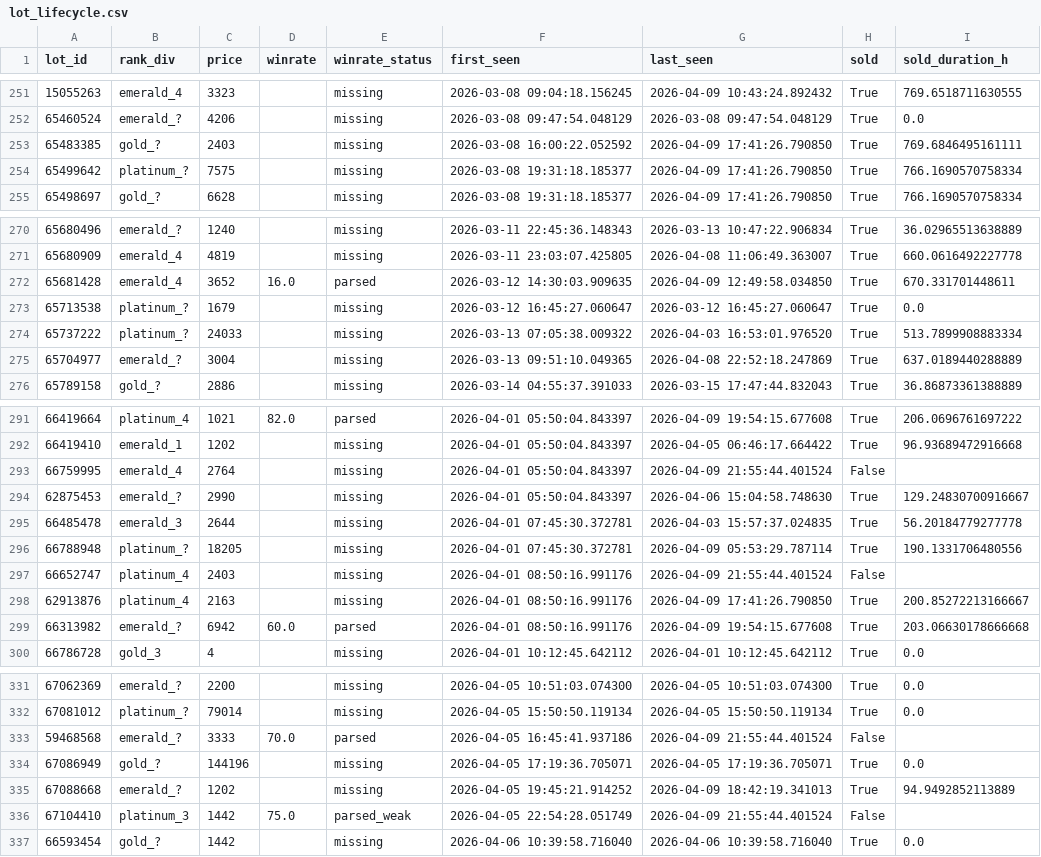
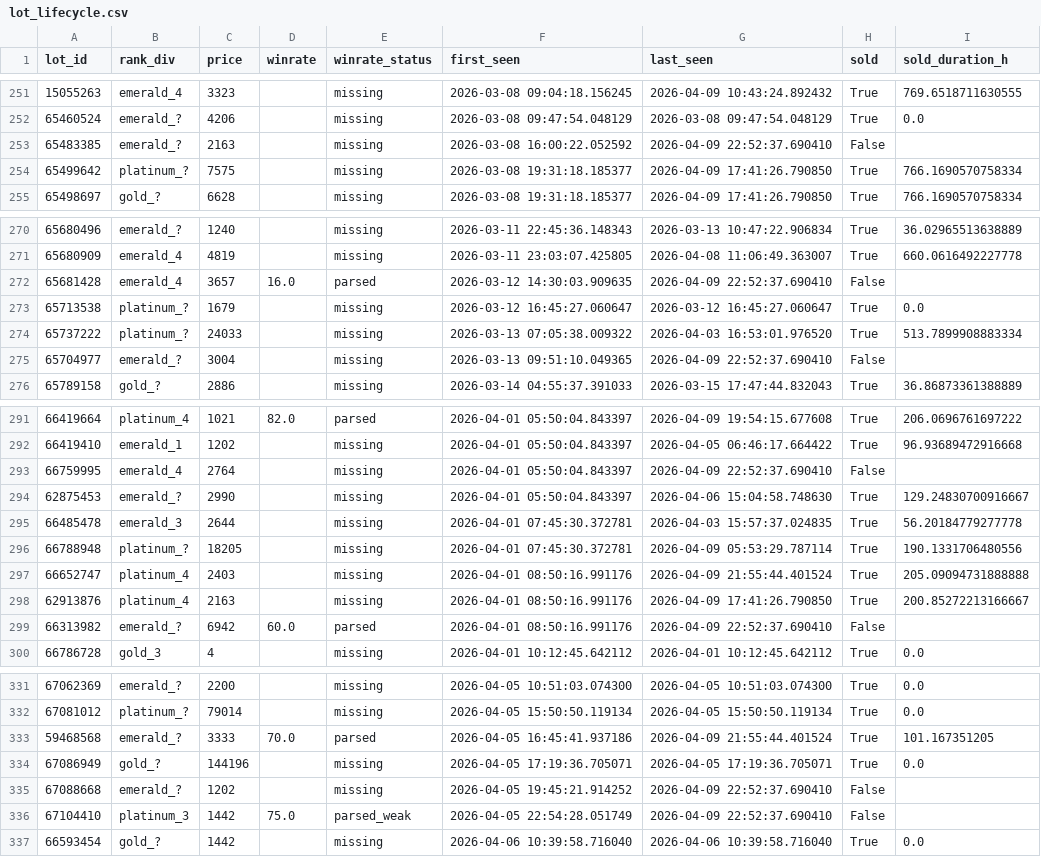
Before and after one commit to bel1k66/funpay-tracker, a CSV file: lot_lifecycle.csv, drawn as a sheet; only a part is shown, gaps mark what is left out; the diff covers the shown part only.

```diff
--- a/lot_lifecycle.csv
+++ b/lot_lifecycle.csv
@@ -252,3 +252,3 @@ lot_id,rank_div,price,winrate,winrate_status,first_seen,last_seen,sold,sold_dura
 65460524,emerald_?,4206,,missing,2026-03-08 09:47:54.048129,2026-03-08 09:47:54.048129,True,0.0
-65483385,gold_?,2403,,missing,2026-03-08 16:00:22.052592,2026-04-09 17:41:26.790850,True,769.6846495161111
+65483385,emerald_?,2163,,missing,2026-03-08 16:00:22.052592,2026-04-09 22:52:37.690410,False,
 65499642,platinum_?,7575,,missing,2026-03-08 19:31:18.185377,2026-04-09 17:41:26.790850,True,766.1690570758334
@@ -271,6 +271,6 @@ lot_id,rank_div,price,winrate,winrate_status,first_seen,last_seen,sold,sold_dura
 65680909,emerald_4,4819,,missing,2026-03-11 23:03:07.425805,2026-04-08 11:06:49.363007,True,660.0616492227778
-65681428,emerald_4,3652,16.0,parsed,2026-03-12 14:30:03.909635,2026-04-09 12:49:58.034850,True,670.331701448611
+65681428,emerald_4,3657,16.0,parsed,2026-03-12 14:30:03.909635,2026-04-09 22:52:37.690410,False,
 65713538,platinum_?,1679,,missing,2026-03-12 16:45:27.060647,2026-03-12 16:45:27.060647,True,0.0
 65737222,platinum_?,24033,,missing,2026-03-13 07:05:38.009322,2026-04-03 16:53:01.976520,True,513.7899908883334
-65704977,emerald_?,3004,,missing,2026-03-13 09:51:10.049365,2026-04-08 22:52:18.247869,True,637.0189440288889
+65704977,emerald_?,3004,,missing,2026-03-13 09:51:10.049365,2026-04-09 22:52:37.690410,False,
 65789158,gold_?,2886,,missing,2026-03-14 04:55:37.391033,2026-03-15 17:47:44.832043,True,36.86873361388889
@@ -292,3 +292,3 @@ lot_id,rank_div,price,winrate,winrate_status,first_seen,last_seen,sold,sold_dura
 66419410,emerald_1,1202,,missing,2026-04-01 05:50:04.843397,2026-04-05 06:46:17.664422,True,96.93689472916668
-66759995,emerald_4,2764,,missing,2026-04-01 05:50:04.843397,2026-04-09 21:55:44.401524,False,
+66759995,emerald_4,2764,,missing,2026-04-01 05:50:04.843397,2026-04-09 22:52:37.690410,False,
 62875453,emerald_?,2990,,missing,2026-04-01 05:50:04.843397,2026-04-06 15:04:58.748630,True,129.24830700916667
@@ -296,5 +296,5 @@ lot_id,rank_div,price,winrate,winrate_status,first_seen,last_seen,sold,sold_dura
 66788948,platinum_?,18205,,missing,2026-04-01 07:45:30.372781,2026-04-09 05:53:29.787114,True,190.1331706480556
-66652747,platinum_4,2403,,missing,2026-04-01 08:50:16.991176,2026-04-09 21:55:44.401524,False,
+66652747,platinum_4,2403,,missing,2026-04-01 08:50:16.991176,2026-04-09 21:55:44.401524,True,205.09094731888888
 62913876,platinum_4,2163,,missing,2026-04-01 08:50:16.991176,2026-04-09 17:41:26.790850,True,200.85272213166667
-66313982,emerald_?,6942,60.0,parsed,2026-04-01 08:50:16.991176,2026-04-09 19:54:15.677608,True,203.06630178666668
+66313982,emerald_?,6942,60.0,parsed,2026-04-01 08:50:16.991176,2026-04-09 22:52:37.690410,False,
 66786728,gold_3,4,,missing,2026-04-01 10:12:45.642112,2026-04-01 10:12:45.642112,True,0.0
@@ -332,6 +332,6 @@ lot_id,rank_div,price,winrate,winrate_status,first_seen,last_seen,sold,sold_dura
 67081012,platinum_?,79014,,missing,2026-04-05 15:50:50.119134,2026-04-05 15:50:50.119134,True,0.0
-59468568,emerald_?,3333,70.0,parsed,2026-04-05 16:45:41.937186,2026-04-09 21:55:44.401524,False,
+59468568,emerald_?,3333,70.0,parsed,2026-04-05 16:45:41.937186,2026-04-09 21:55:44.401524,True,101.167351205
 67086949,gold_?,144196,,missing,2026-04-05 17:19:36.705071,2026-04-05 17:19:36.705071,True,0.0
-67088668,emerald_?,1202,,missing,2026-04-05 19:45:21.914252,2026-04-09 18:42:19.341013,True,94.9492852113889
-67104410,platinum_3,1442,75.0,parsed_weak,2026-04-05 22:54:28.051749,2026-04-09 21:55:44.401524,False,
+67088668,emerald_?,1202,,missing,2026-04-05 19:45:21.914252,2026-04-09 22:52:37.690410,False,
+67104410,platinum_3,1442,75.0,parsed_weak,2026-04-05 22:54:28.051749,2026-04-09 22:52:37.690410,False,
 66593454,gold_?,1442,,missing,2026-04-06 10:39:58.716040,2026-04-06 10:39:58.716040,True,0.0
```
Also changed, not shown: 32 edited cells elsewhere in this file.
